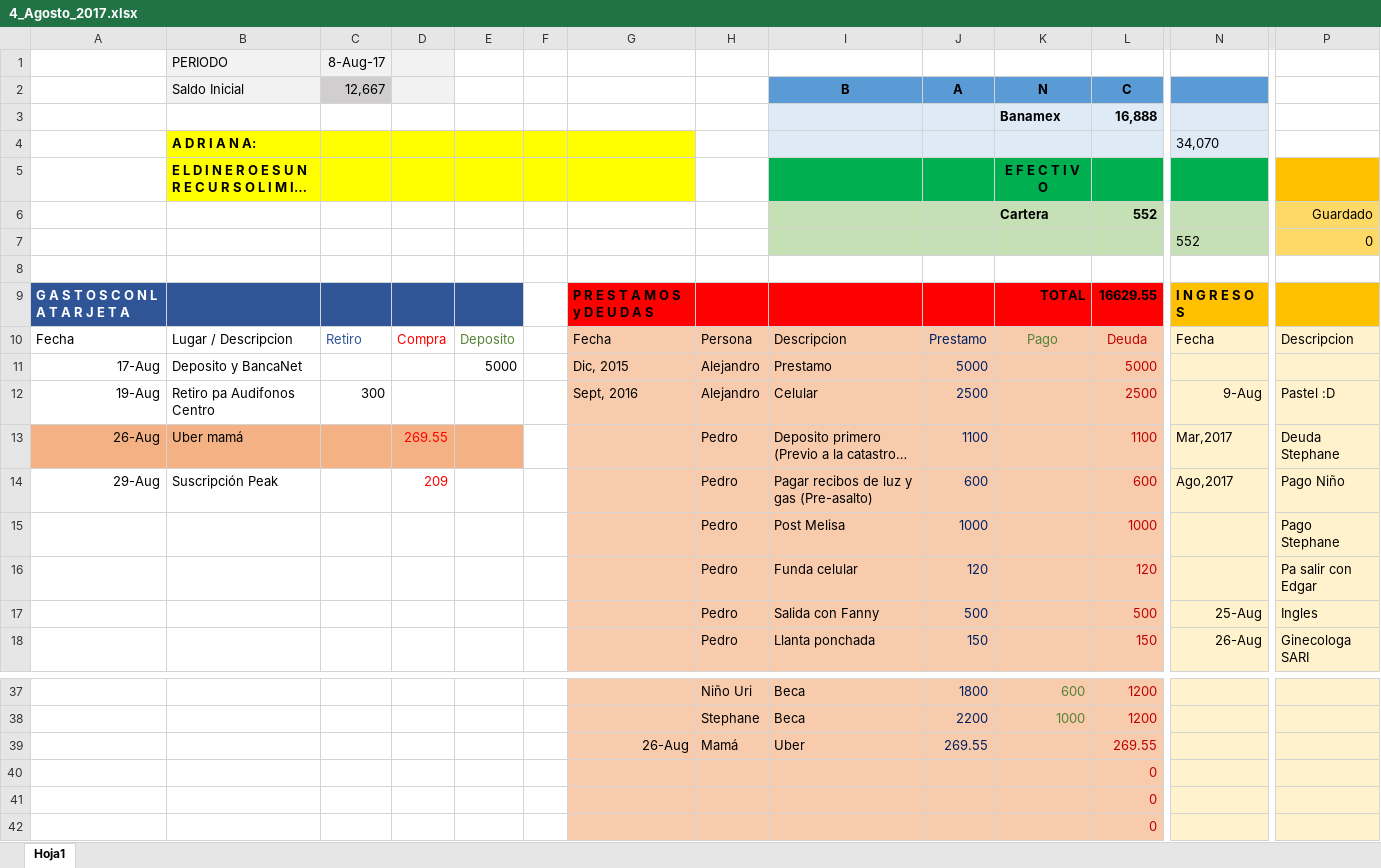
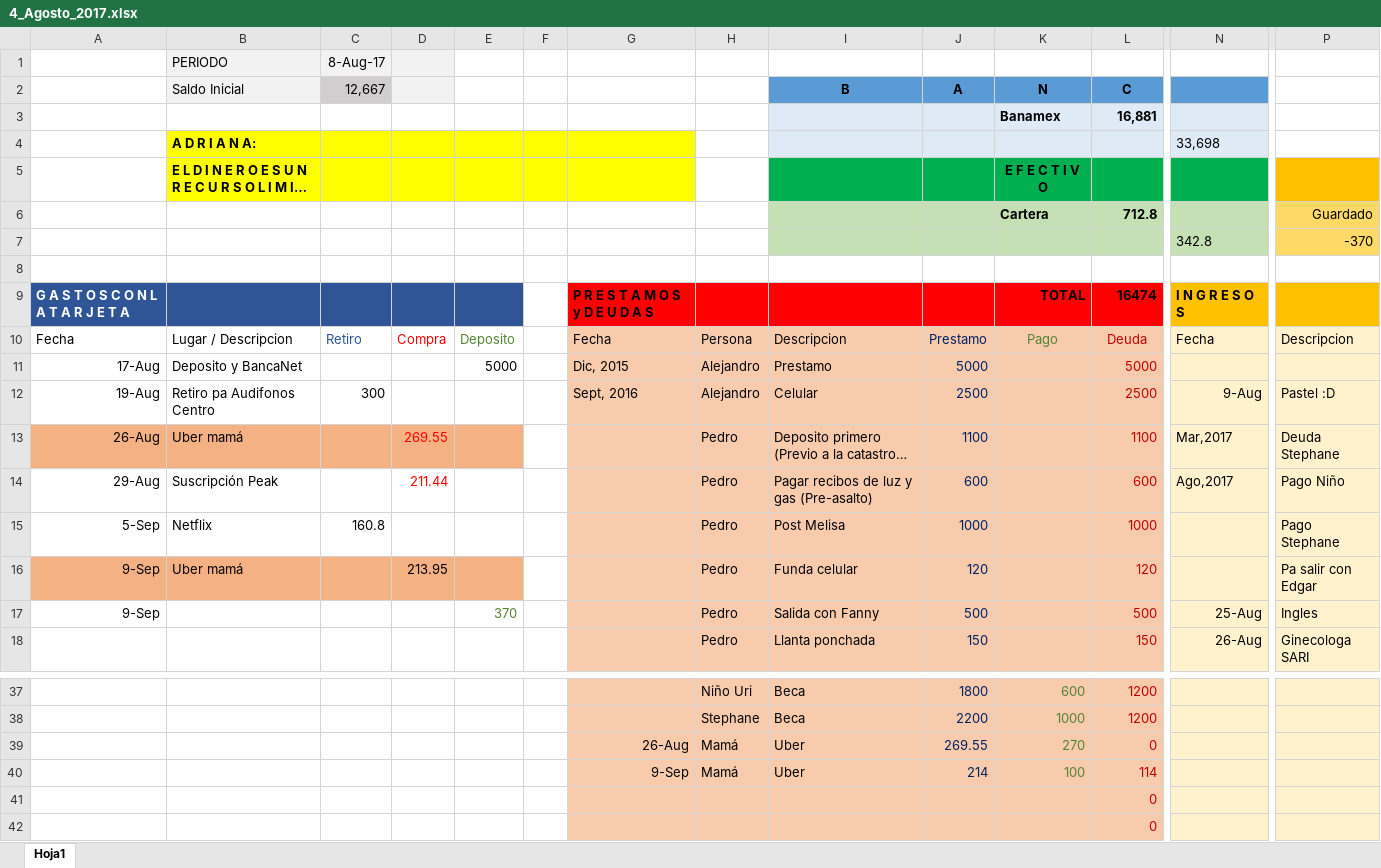
Before and after one commit to Adrifelcha/Adrifelcha, an Excel workbook: Finanzas/4_Agosto_2017.xlsx, sheet Hoja1, drawn as a sheet; only a part is shown, gaps mark what is left out; long unchanged cells end in …; values as stored, in another font and other column widths than the file's, no borders; the diff names each change by its address in the sheet, - before the commit and + after, or states it on an @@ line.

Commit message:
Completando el registro de la semana Sin Tesis

```diff
--- a/Finanzas/4_Agosto_2017.xlsx (sheet Hoja1)
+++ b/Finanzas/4_Agosto_2017.xlsx (sheet Hoja1)
-L3 (C): 16,888
+L3 (C): 16,881
-N4: 34,070
+N4: 33,698
-L6 (C): 552
+L6 (C): 712.8
-N7: 552
+N7: 342.8
-P7: 0
+P7: -370
-L9 (C): 16629.55
+L9 (C): 16474
-D14: 209
+D14: 211.44
-A15: (empty)
+A15: 5-Sep
-B15 (Saldo Inicial): (empty)
+B15 (Saldo Inicial): Netflix
-C15 (12,667): (empty)
+C15 (12,667): 160.8
-A16:A17: (empty)
+A16:A17: 9-Sep
-A16:E16 fill: none
+A16:E16 fill: #F4B183
-B16 (Saldo Inicial): (empty)
+B16 (Saldo Inicial): Uber mamá
-D16: (empty)
+D16: 213.95
-E17: (empty)
+E17: 370
-K39 (N): (empty)
+K39 (N): 270
-L39 (C): 269.55
+L39 (C): 0
-G40: (empty)
+G40: 9-Sep
-H40: (empty)
+H40: Mamá
-I40 (B): (empty)
+I40 (B): Uber
-J40 (A): (empty)
+J40 (A): 214
-K40 (N): (empty)
+K40 (N): 100
-L40 (C): 0
+L40 (C): 114
```
